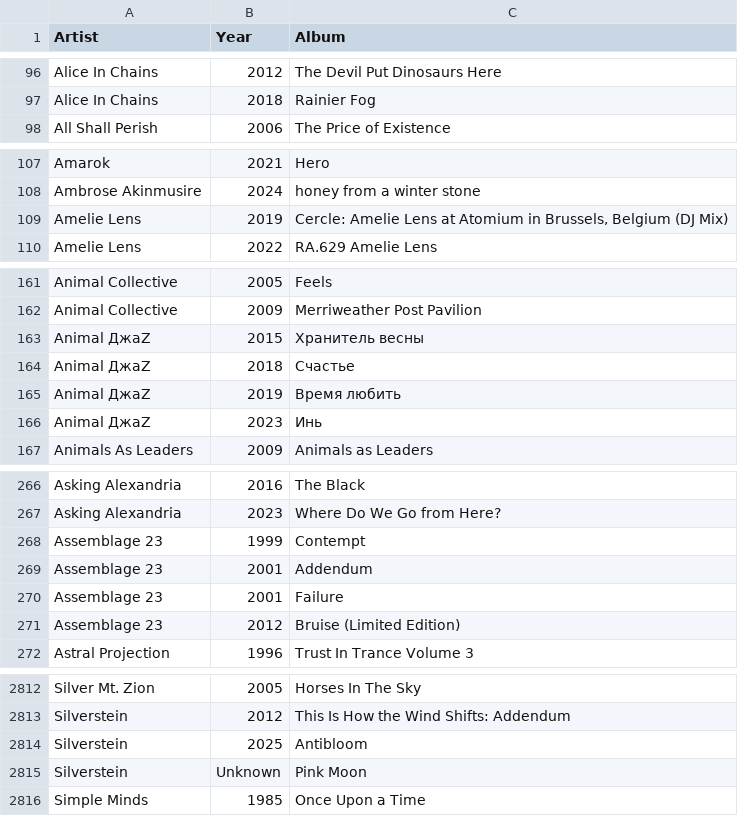
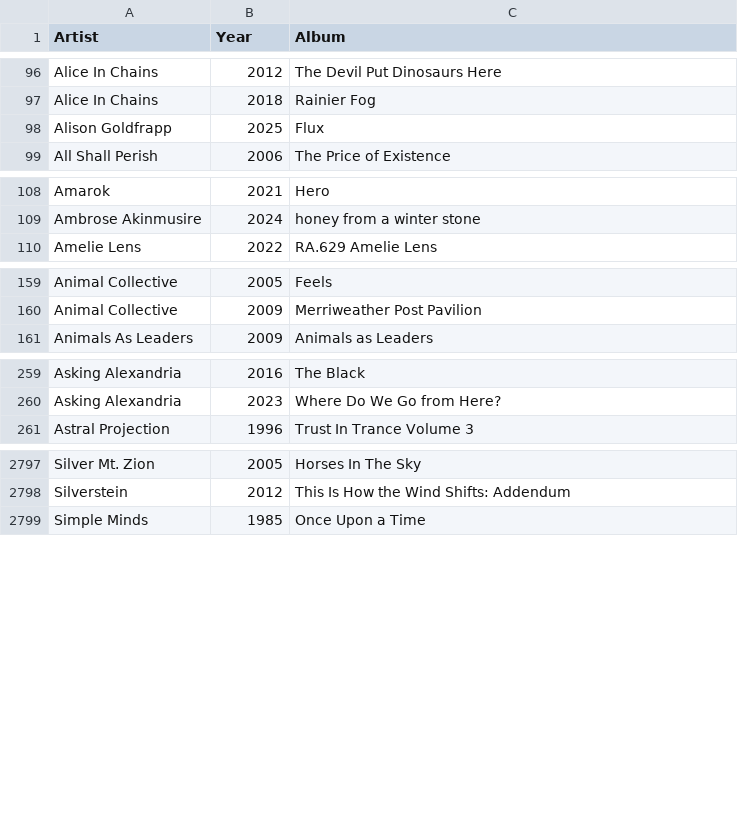
Before and after one commit to ceth-x86/beatmap-clojure, a CSV file: resources/catalog/albums.csv, drawn as a sheet; only a part is shown, gaps mark what is left out; removed rows and columns are numbered as before the commit, all else as after; the diff covers the shown part only; the diff names each change by its address in the sheet, - before the commit and + after, or states it on an @@ line.

Commit message:
Update albums and playlists with new entries and modifications
- Added new album entries for Alison Goldfrapp, Arcadea, Four Tet, Hot Mulligan, and We Came As Romans in `albums.csv`, expanding the catalog with fresh contributions.
- Introduced new playlists for Animal Jazz and Assemblage 23, enhancing the diversity of the catalog with curated tracks.
- Updated existing playlists in `playlists_apple_music.csv` and `playlists_personal.csv` with new descriptions and modified last modified dates for accuracy.

```diff
--- a/resources/catalog/albums.csv
+++ b/resources/catalog/albums.csv
+row 98: Alison Goldfrapp | 2025 | Flux
-row 109: Amelie Lens | 2019 | Cercle: Amelie Lens at Atomium in Brussels, Belgium (DJ Mix)
-row 163: Animal ДжаZ | 2015 | Хранитель весны
-row 164: Animal ДжаZ | 2018 | Счастье
-row 165: Animal ДжаZ | 2019 | Время любить
-row 166: Animal ДжаZ | 2023 | Инь
-row 268: Assemblage 23 | 1999 | Contempt
-row 269: Assemblage 23 | 2001 | Addendum
-row 270: Assemblage 23 | 2001 | Failure
-row 271: Assemblage 23 | 2012 | Bruise (Limited Edition)
-row 2814: Silverstein | 2025 | Antibloom
-row 2815: Silverstein | Unknown | Pink Moon
```
Also changed, not shown: 3 added rows, 9 removed rows and 4 edited cells elsewhere in this file, resources/catalog/playlists/Hardcore_Hardcore_Punk.csv, resources/catalog/playlists/Rock_Classic_Rock.csv, 5 other files.
